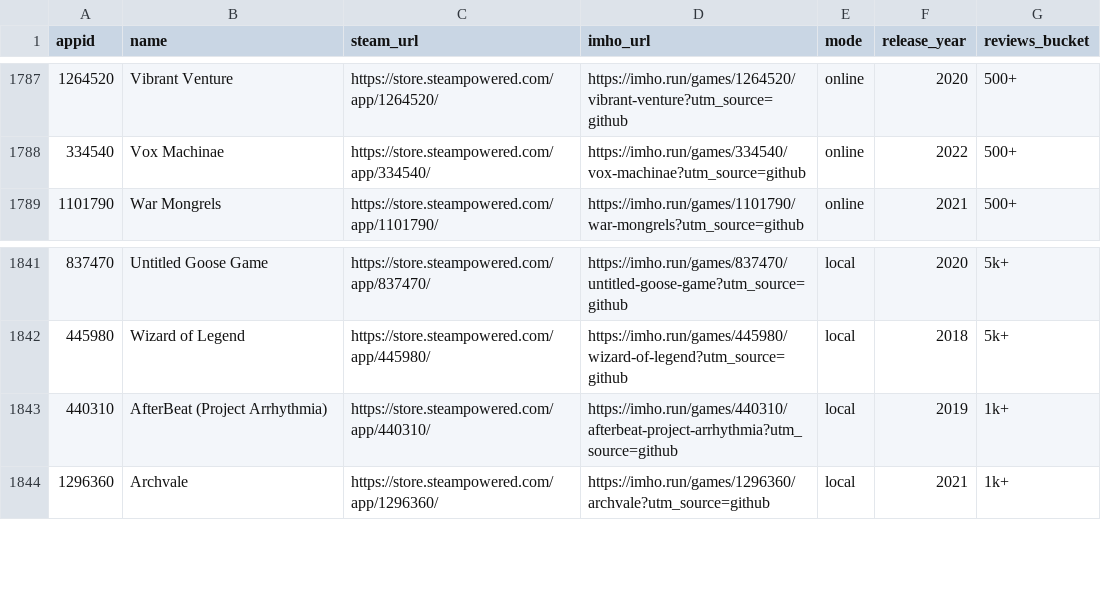
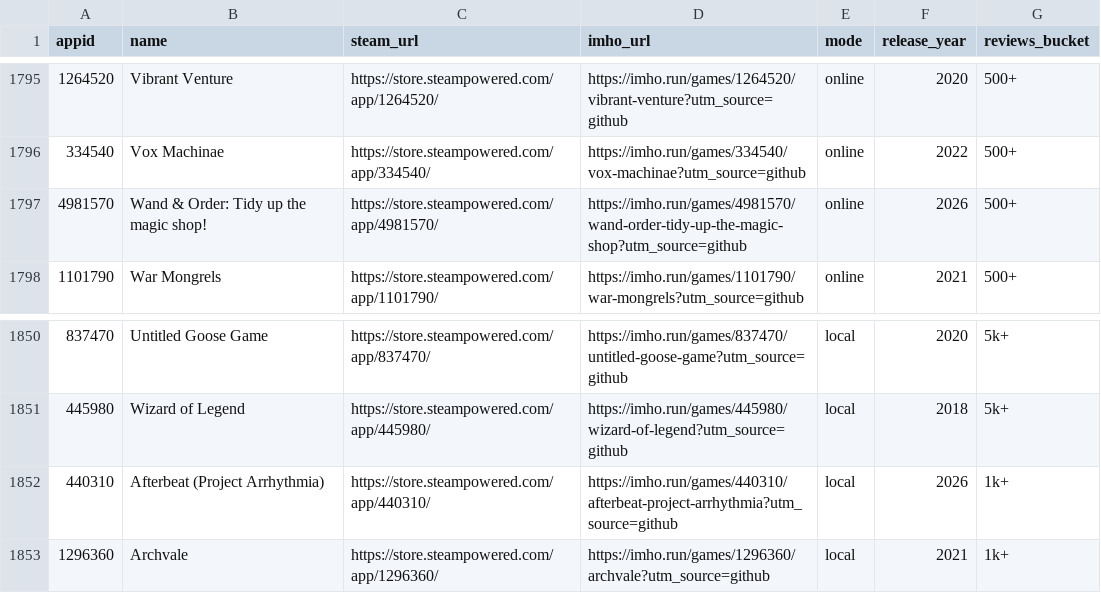
Before and after one commit to 0x216/awesome-coop-games, a CSV file: data/all-coop-games.csv, drawn as a sheet; only a part is shown, gaps mark what is left out; the diff covers the shown part only.

```diff
--- a/data/all-coop-games.csv
+++ b/data/all-coop-games.csv
@@ -1788,2 +1796,3 @@ appid,name,steam_url,imho_url,mode,release_year,reviews_bucket
 334540,Vox Machinae,https://store.steampowered.com/app/334540/,https://imho.run/games/334540/vox-machinae?utm_source=github,online,2022,500+
+4981570,Wand & Order: Tidy up the magic shop!,https://store.steampowered.com/app/4981570/,https://imho.run/games/4981570/wand-order-tidy-up-the-magic-shop?utm_source=github,online,2026,500+
 1101790,War Mongrels,https://store.steampowered.com/app/1101790/,https://imho.run/games/1101790/war-mongrels?utm_source=github,online,2021,500+
@@ -1842,3 +1851,3 @@ appid,name,steam_url,imho_url,mode,release_year,reviews_bucket
 445980,Wizard of Legend,https://store.steampowered.com/app/445980/,https://imho.run/games/445980/wizard-of-legend?utm_source=github,local,2018,5k+
-440310,AfterBeat (Project Arrhythmia),https://store.steampowered.com/app/440310/,https://imho.run/games/440310/afterbeat-project-arrhythmia?utm_source=github,local,2019,1k+
+440310,Afterbeat (Project Arrhythmia),https://store.steampowered.com/app/440310/,https://imho.run/games/440310/afterbeat-project-arrhythmia?utm_source=github,local,2026,1k+
 1296360,Archvale,https://store.steampowered.com/app/1296360/,https://imho.run/games/1296360/archvale?utm_source=github,local,2021,1k+
```
Also changed, not shown: 9 added rows and 1 removed row elsewhere in this file, 4 other files.
